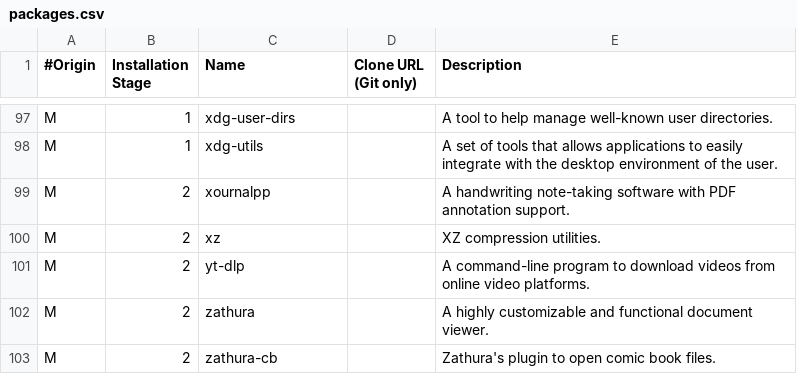
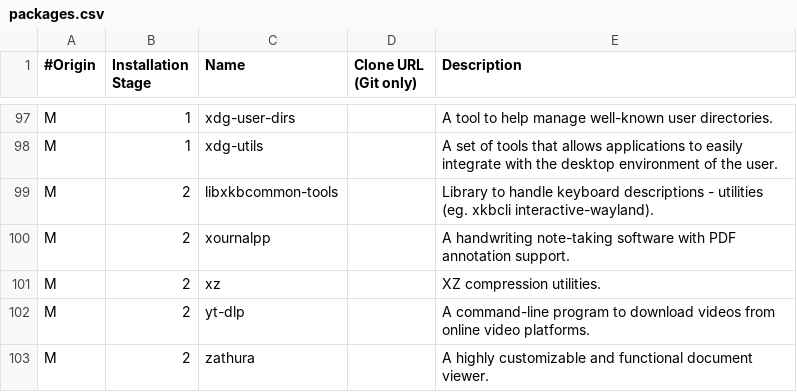
Before and after one commit to vladimir-grbic/voidwizard, a CSV file: packages.csv, drawn as a sheet; only a part is shown, gaps mark what is left out; the shorter side is filled out with more unchanged rows; the diff names each change by its address in the sheet, - before the commit and + after, or states it on an @@ line.

```diff
--- a/packages.csv
+++ b/packages.csv
+row 99: M | 2 | libxkbcommon-tools |  | Library to handle keyboard descriptions - utilities (eg. xkbcli interactive-wayland).
```
Also changed, not shown: 1 other file.
